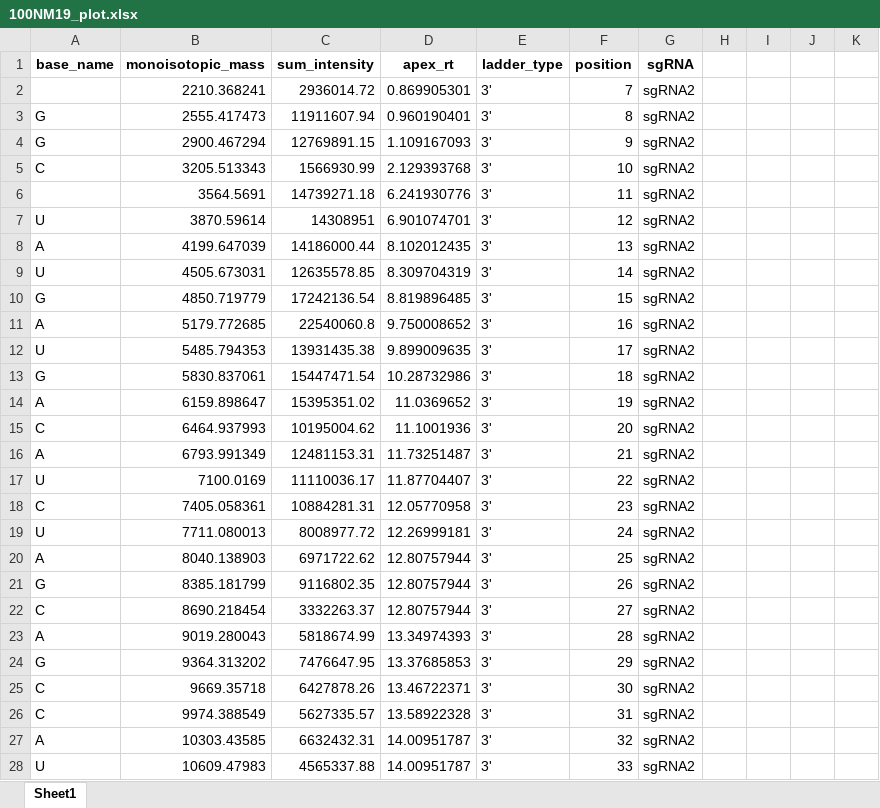
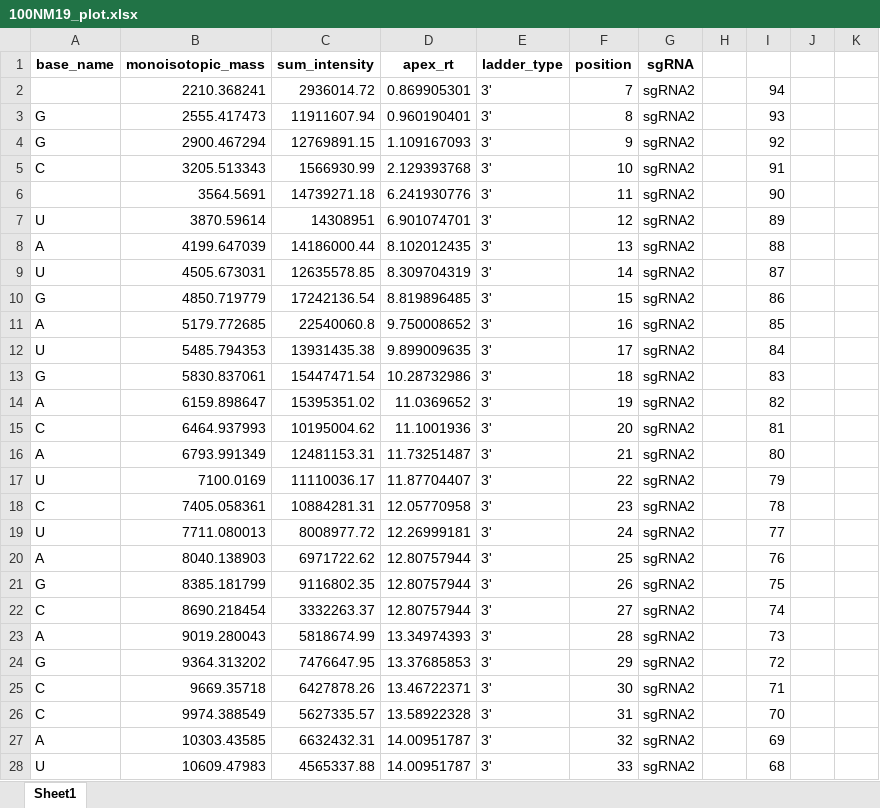
Before and after one commit to Shangsi-Lin/RNA_simulation, an Excel workbook: Data/sgRNA/Figure5/N100_mixture_result/100NM_19/100NM19_plot.xlsx, sheet Sheet1, drawn as a sheet; only a part is shown; values as stored, in another font and other column widths than the file's, no borders; the diff covers the shown part only; the diff names each change by its address in the sheet, - before the commit and + after, or states it on an @@ line.

```diff
--- a/Data/sgRNA/Figure5/N100_mixture_result/100NM_19/100NM19_plot.xlsx (sheet Sheet1)
+++ b/Data/sgRNA/Figure5/N100_mixture_result/100NM_19/100NM19_plot.xlsx (sheet Sheet1)
-I2: (empty)
+I2: 94
-I3: (empty)
+I3: 93
-I4: (empty)
+I4: 92
-I5: (empty)
+I5: 91
-I6: (empty)
+I6: 90
-I7: (empty)
+I7: 89
-I8: (empty)
+I8: 88
-I9: (empty)
+I9: 87
-I10: (empty)
+I10: 86
-I11: (empty)
+I11: 85
-I12: (empty)
+I12: 84
-I13: (empty)
+I13: 83
-I14: (empty)
+I14: 82
-I15: (empty)
+I15: 81
-I16: (empty)
+I16: 80
-I17: (empty)
+I17: 79
-I18: (empty)
+I18: 78
-I19: (empty)
+I19: 77
-I20: (empty)
+I20: 76
-I21: (empty)
+I21: 75
-I22: (empty)
+I22: 74
-I23: (empty)
+I23: 73
-I24: (empty)
+I24: 72
-I25: (empty)
+I25: 71
-I26: (empty)
+I26: 70
-I27: (empty)
+I27: 69
-I28: (empty)
+I28: 68
```
Also changed, not shown: 171 edited cells elsewhere in this sheet, Data/sgRNA/Figure5/N100_mixture_result/100NM_55/assembled_100NM55_result_point_version.xlsx, Data/sgRNA/Figure5/N100_mixture_result/100NM_91/assembled_100NM_91_result_point_version.xlsx, 35 other files.
